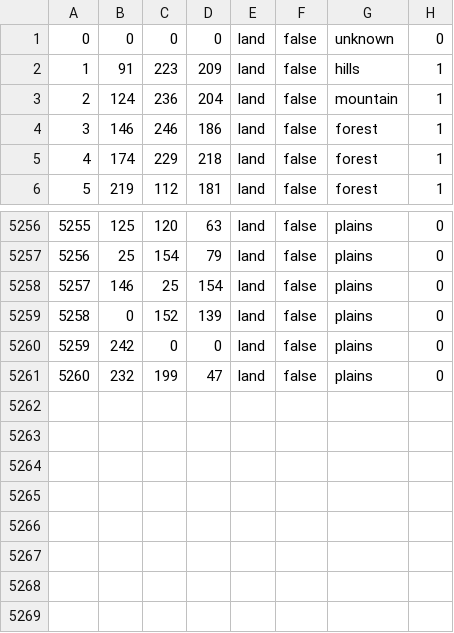
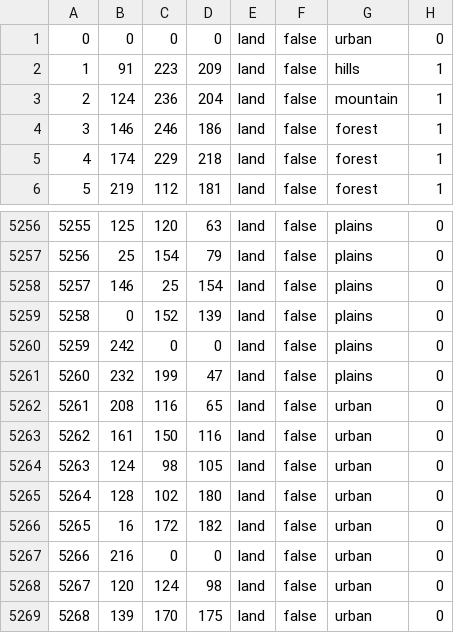
Before and after one commit to wohsd/Bloodshed_fourteen_years, a CSV file: map/definition.csv, drawn as a sheet; only a part is shown, gaps mark what is left out.

```diff
--- a/map/definition.csv
+++ b/map/definition.csv
@@ -1,2 +1,2 @@
-0;0;0;0;land;false;unknown;0
+0;0;0;0;land;false;urban;0
 1;91;223;209;land;false;hills;1
@@ -5261 +5261,9 @@
 5260;232;199;47;land;false;plains;0
+5261;208;116;65;land;false;urban;0
+5262;161;150;116;land;false;urban;0
+5263;124;98;105;land;false;urban;0
+5264;128;102;180;land;false;urban;0
+5265;16;172;182;land;false;urban;0
+5266;216;0;0;land;false;urban;0
+5267;120;124;98;land;false;urban;0
+5268;139;170;175;land;false;urban;0
```
Also changed, not shown: 34 other files.
